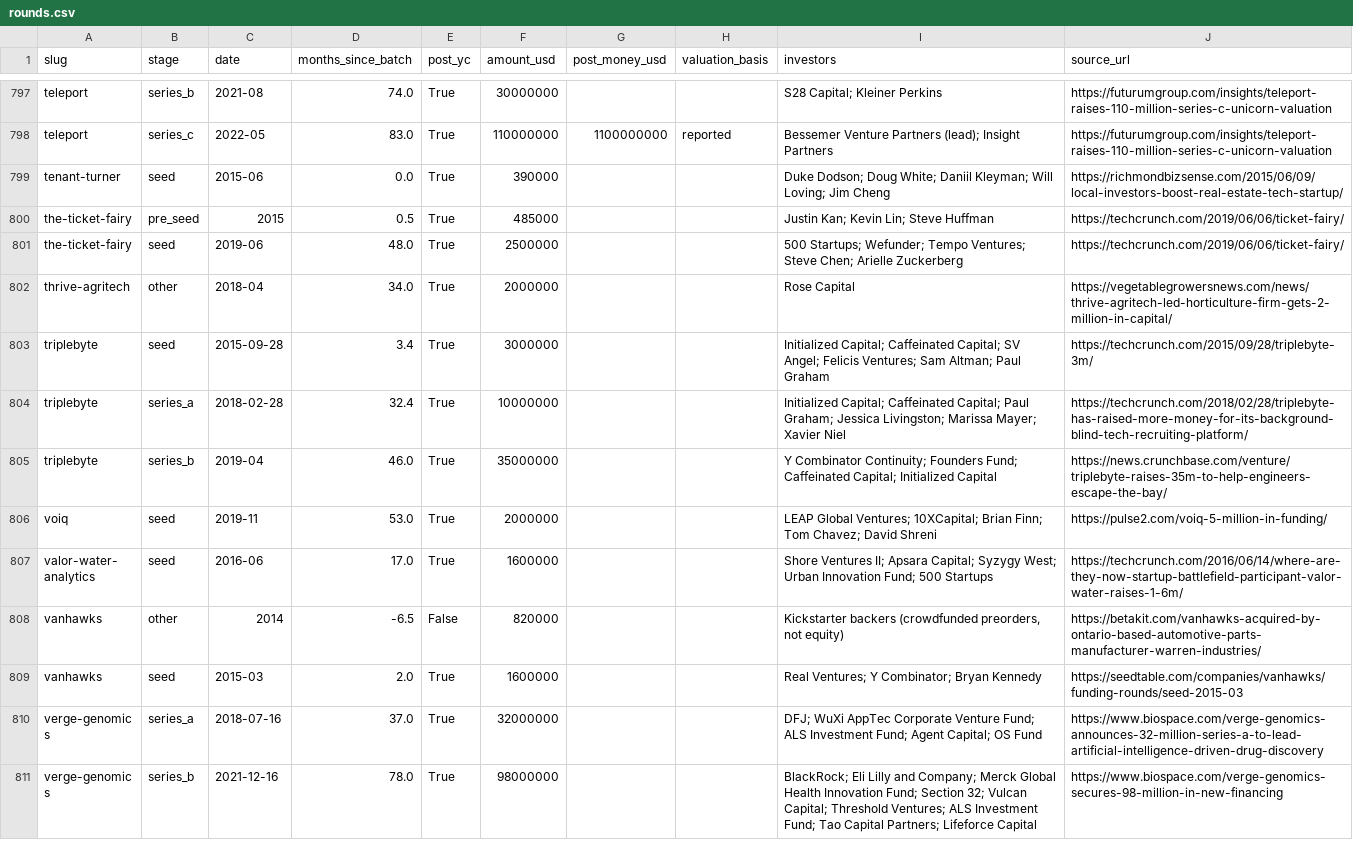
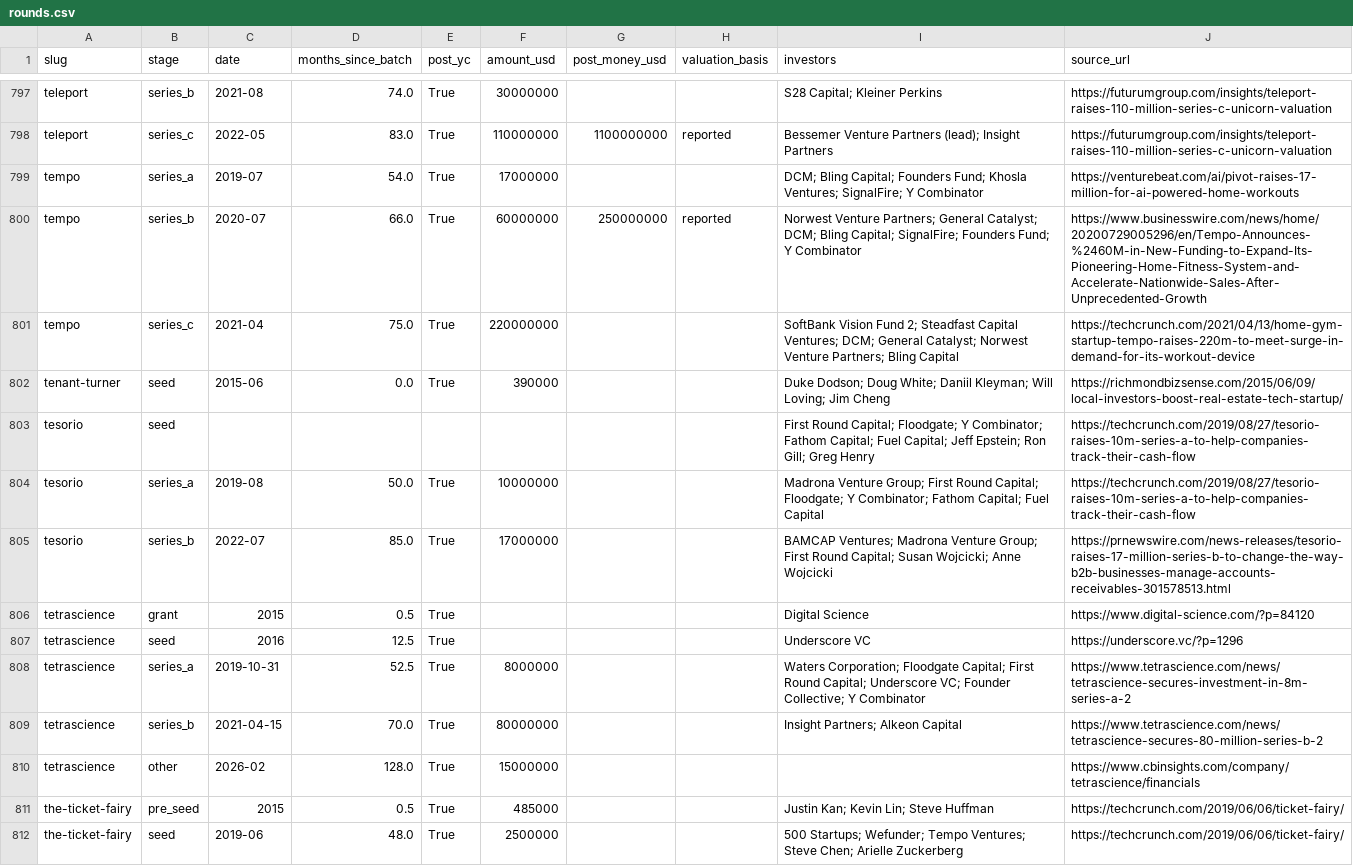
Before and after one commit to edison16a/yc-startup-life, a CSV file: data/rounds.csv, drawn as a sheet; only a part is shown, gaps mark what is left out; the shorter side is filled out with more unchanged rows.

```diff
--- a/data/rounds.csv
+++ b/data/rounds.csv
@@ -798,3 +798,14 @@ teleport,series_b,2021-08,74.0,True,30000000,,,S28 Capital; Kleiner Perkins,http
 teleport,series_c,2022-05,83.0,True,110000000,1100000000,reported,Bessemer Venture Partners (lead); Insight Partners,https://futurumgroup.com/insights/teleport-raises-110-million-series-c-unicorn-valuation
+tempo,series_a,2019-07,54.0,True,17000000,,,DCM; Bling Capital; Founders Fund; Khosla Ventures; SignalFire; Y Combinator,https://venturebeat.com/ai/pivot-raises-17-million-for-ai-powered-home-workouts
+tempo,series_b,2020-07,66.0,True,60000000,250000000,reported,Norwest Venture Partners; General Catalyst; DCM; Bling Capital; SignalFire; Founders Fund; Y Combinator,https://www.businesswire.com/news/home/20200729005296/en/Tempo-Announces-%2460M-in-New-Funding-to-Expand-Its-Pioneering-Home-Fitness-System-and-Accelerate-Nationwide-Sales-After-Unprecedented-Growth
+tempo,series_c,2021-04,75.0,True,220000000,,,SoftBank Vision Fund 2; Steadfast Capital Ventures; DCM; General Catalyst; Norwest Venture Partners; Bling Capital,https://techcrunch.com/2021/04/13/home-gym-startup-tempo-raises-220m-to-meet-surge-in-demand-for-its-workout-device
 tenant-turner,seed,2015-06,0.0,True,390000,,,Duke Dodson; Doug White; Daniil Kleyman; Will Loving; Jim Cheng,https://richmondbizsense.com/2015/06/09/local-investors-boost-real-estate-tech-startup/
+tesorio,seed,,,,,,,First Round Capital; Floodgate; Y Combinator; Fathom Capital; Fuel Capital; Jeff Epstein; Ron Gill; Greg Henry,https://techcrunch.com/2019/08/27/tesorio-raises-10m-series-a-to-help-companies-track-their-cash-flow
+tesorio,series_a,2019-08,50.0,True,10000000,,,Madrona Venture Group; First Round Capital; Floodgate; Y Combinator; Fathom Capital; Fuel Capital,https://techcrunch.com/2019/08/27/tesorio-raises-10m-series-a-to-help-companies-track-their-cash-flow
+tesorio,series_b,2022-07,85.0,True,17000000,,,BAMCAP Ventures; Madrona Venture Group; First Round Capital; Susan Wojcicki; Anne Wojcicki,https://prnewswire.com/news-releases/tesorio-raises-17-million-series-b-to-change-the-way-b2b-businesses-manage-accounts-receivables-301578513.html
+tetrascience,grant,2015,0.5,True,,,,Digital Science,https://www.digital-science.com/?p=84120
+tetrascience,seed,2016,12.5,True,,,,Underscore VC,https://underscore.vc/?p=1296
+tetrascience,series_a,2019-10-31,52.5,True,8000000,,,Waters Corporation; Floodgate Capital; First Round Capital; Underscore VC; Founder Collective; Y Combinator,https://www.tetrascience.com/news/tetrascience-secures-investment-in-8m-series-a-2
+tetrascience,series_b,2021-04-15,70.0,True,80000000,,,Insight Partners; Alkeon Capital,https://www.tetrascience.com/news/tetrascience-secures-80-million-series-b-2
+tetrascience,other,2026-02,128.0,True,15000000,,,,https://www.cbinsights.com/company/tetrascience/financials
 the-ticket-fairy,pre_seed,2015,0.5,True,485000,,,Justin Kan; Kevin Lin; Steve Huffman,https://techcrunch.com/2019/06/06/ticket-fairy/
```
Also changed, not shown: data/founders.csv, 5 other files.
